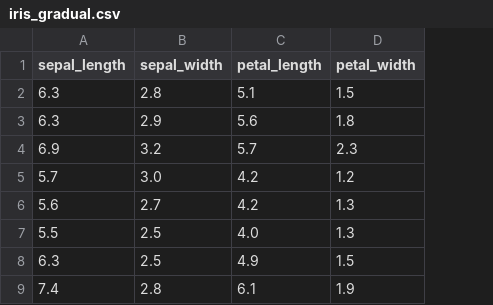
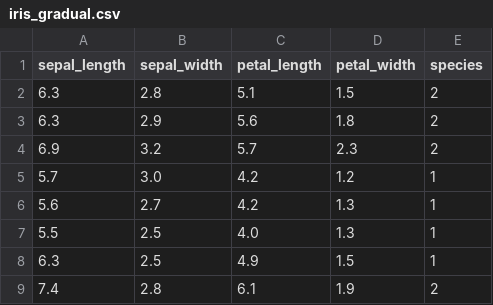
Before and after one commit to MeriemAfafHaddou/RELIO, a CSV file: data/iris_gradual.csv, drawn as a sheet; only a part is shown; the diff names each change by its address in the sheet, - before the commit and + after, or states it on an @@ line.

```diff
--- a/data/iris_gradual.csv
+++ b/data/iris_gradual.csv
+column E (species), rows 2-9: 2 | 2 | 2 | 1 | 1 | 1 | 1 | 2
```
Also changed, not shown: data/iris_incremental.csv, data/iris_recurrent.csv, 2 other files.
